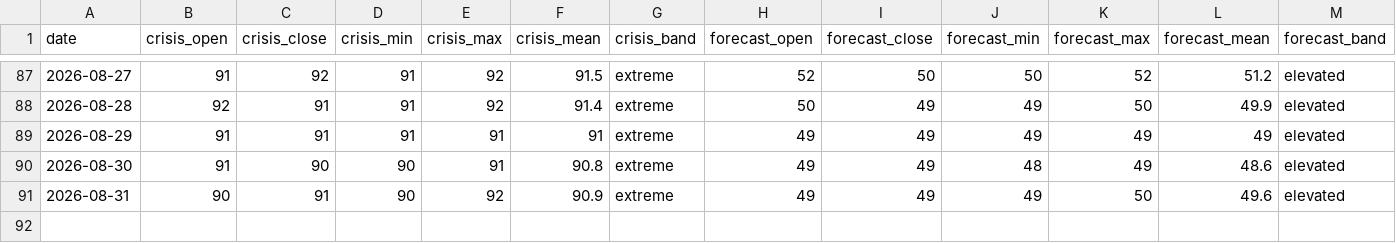
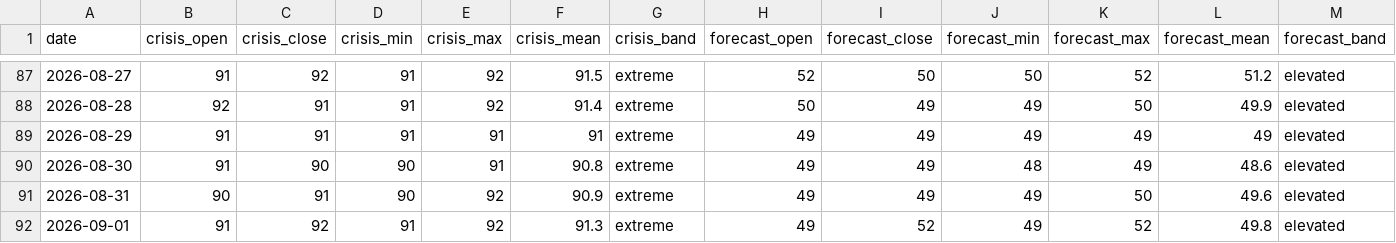
Before and after one commit to jasonhjohnson/strait-of-hormuz-data, a CSV file: data/hormuz-index-daily.csv, drawn as a sheet; only a part is shown, gaps mark what is left out.

```diff
--- a/data/hormuz-index-daily.csv
+++ b/data/hormuz-index-daily.csv
@@ -91 +91,2 @@ date,crisis_open,crisis_close,crisis_min,crisis_max,crisis_mean,crisis_band,fore
 2026-08-31,90,91,90,92,90.9,extreme,49,49,49,50,49.6,elevated
+2026-09-01,91,92,91,92,91.3,extreme,49,52,49,52,49.8,elevated
```
Also changed, not shown: data/events.csv, data/hormuz-index.csv, 6 other files.
